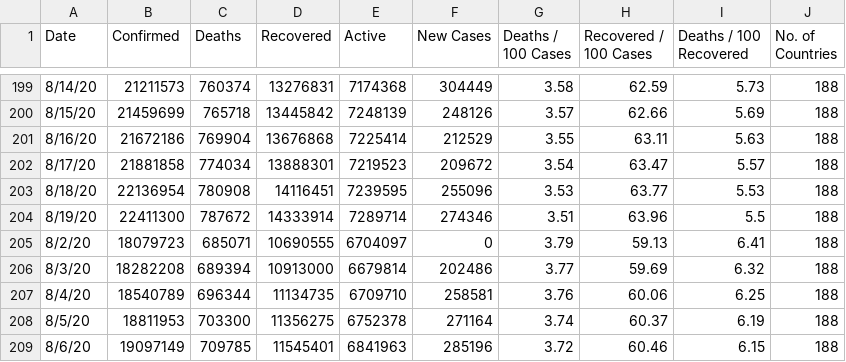
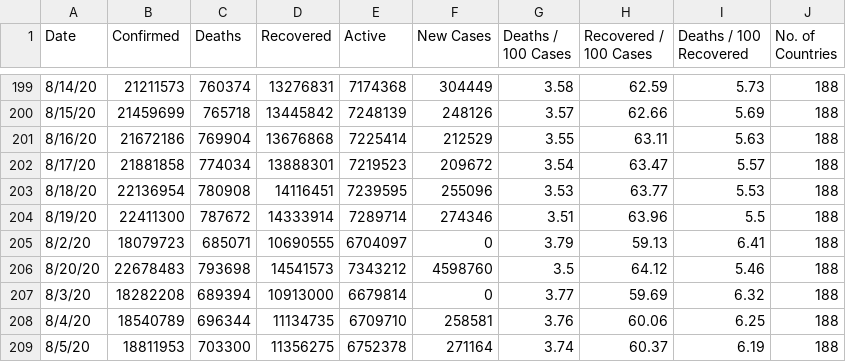
Before and after one commit to pallavi176/Covid-19-Preprocessed-Dataset, a CSV file: preprocessed/daywise.csv, drawn as a sheet; only a part is shown, gaps mark what is left out; the shorter side is filled out with more unchanged rows.

```diff
--- a/preprocessed/daywise.csv
+++ b/preprocessed/daywise.csv
@@ -205,3 +205,4 @@ Date,Confirmed,Deaths,Recovered,Active,New Cases,Deaths / 100 Cases,Recovered /
 8/2/20,18079723,685071,10690555,6704097,0,3.79,59.13,6.41,188
-8/3/20,18282208,689394,10913000,6679814,202486,3.77,59.69,6.32,188
+8/20/20,22678483,793698,14541573,7343212,4598760,3.5,64.12,5.46,188
+8/3/20,18282208,689394,10913000,6679814,0,3.77,59.69,6.32,188
 8/4/20,18540789,696344,11134735,6709710,258581,3.76,60.06,6.25,188
```
Also changed, not shown: preprocessed/countrywise.csv, 2 other files.
